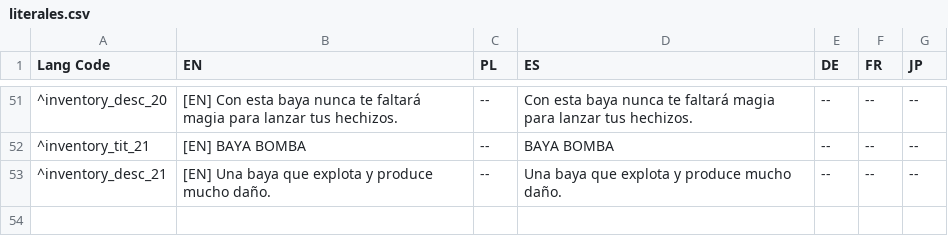
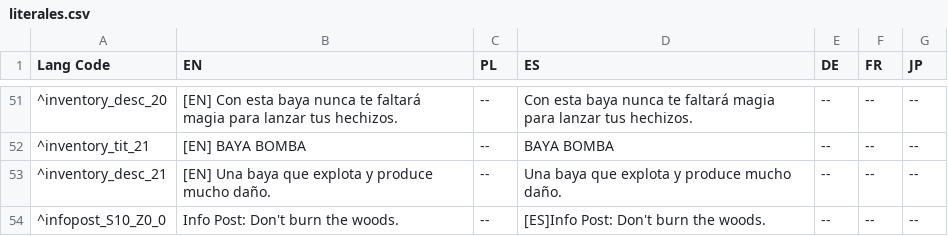
Before and after one commit to langtuandroid/TFT, a CSV file: Assets/Literales/literales.csv (was Assets/_RAUL_TMP/Literales/literales.csv), drawn as a sheet; only a part is shown, gaps mark what is left out.

Commit message:
Se añade sistema de traduccion al menu. Cambio script infopost para que traduzca

```diff
--- a/Assets/_RAUL_TMP/Literales/literales.csv
+++ b/Assets/Literales/literales.csv
@@ -53 +53,2 @@ Lang Code	EN	PL	ES	DE	FR	JP
 ^inventory_desc_21	[EN] Una baya que explota y produce mucho daño.	--	Una baya que explota y produce mucho daño.	--	--	--
+^infopost_S10_Z0_0	Info Post: Don't burn the woods.	--	[ES]Info Post: Don't burn the woods.	--	--	--
```
Also changed, not shown: 11 other files.
